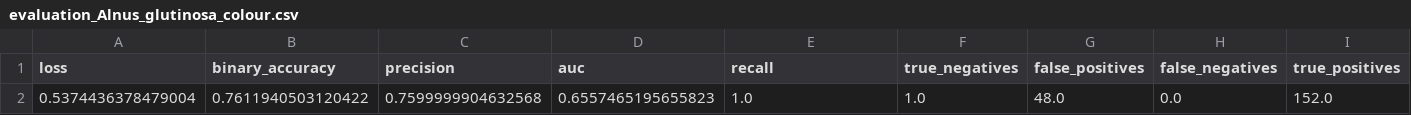
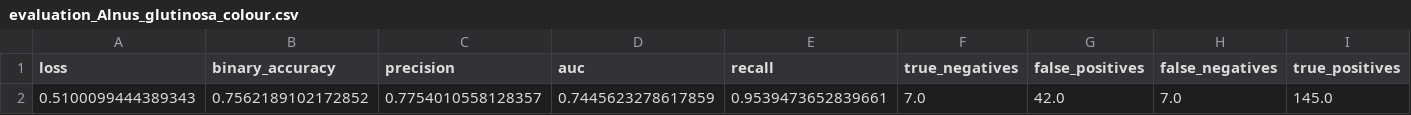
Before and after one commit to pgomba/ml_tree_seeds, a CSV file: Outputs/CNNs/evaluation_Alnus_glutinosa_colour.csv, drawn as a sheet; only a part is shown; removed rows and columns are numbered as before the commit, all else as after; rows hold the shown columns only; the diff names each change by its address in the sheet, - before the commit and + after, or states it on an @@ line.

```diff
--- a/Outputs/CNNs/evaluation_Alnus_glutinosa_colour.csv
+++ b/Outputs/CNNs/evaluation_Alnus_glutinosa_colour.csv
-row 2: 0.5374436378479004 | 0.7611940503120422 | 0.7599999904632568 | 0.6557465195655823 | 1.0 | 1.0 | 48.0 | 0.0 | 152.0
+row 2: 0.5100099444389343 | 0.7562189102172852 | 0.7754010558128357 | 0.7445623278617859 | 0.9539473652839661 | 7.0 | 42.0 | 7.0 | 145.0
```
Also changed, not shown: Outputs/CNNs/Betula_pubescens_xray_log.csv, Outputs/CNNs/Sorbus_aucuparia_xray_log.csv, 37 other files.
